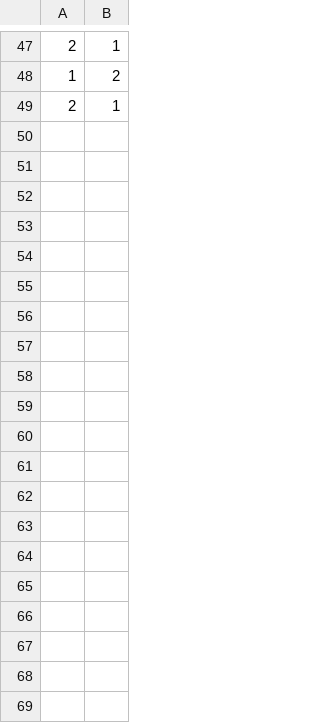
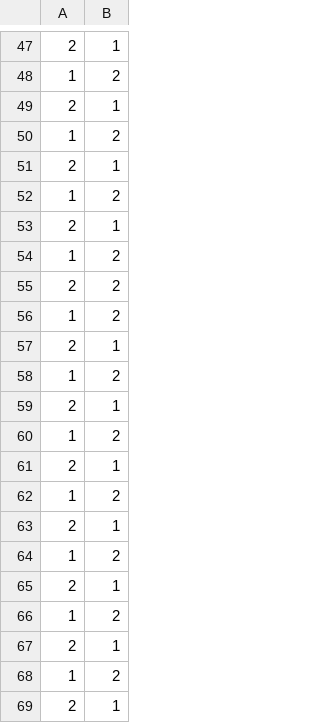
Before and after one commit to AzurePineapple/Hex-AI-Project, a CSV file: parameterTuning/C=0_VS_C=1.0.csv, drawn as a sheet; only a part is shown, gaps mark what is left out; the diff names each change by its address in the sheet, - before the commit and + after, or states it on an @@ line.

```diff
--- a/parameterTuning/C=0_VS_C=1.0.csv
+++ b/parameterTuning/C=0_VS_C=1.0.csv
+row 50: 1 | 2
+row 51: 2 | 1
+row 52: 1 | 2
+row 53: 2 | 1
+row 54: 1 | 2
+row 55: 2 | 2
+row 56: 1 | 2
+row 57: 2 | 1
+row 58: 1 | 2
+row 59: 2 | 1
+row 60: 1 | 2
+row 61: 2 | 1
+row 62: 1 | 2
+row 63: 2 | 1
+row 64: 1 | 2
+row 65: 2 | 1
+row 66: 1 | 2
+row 67: 2 | 1
+row 68: 1 | 2
+row 69: 2 | 1
```
Also changed, not shown: 2 other files.
